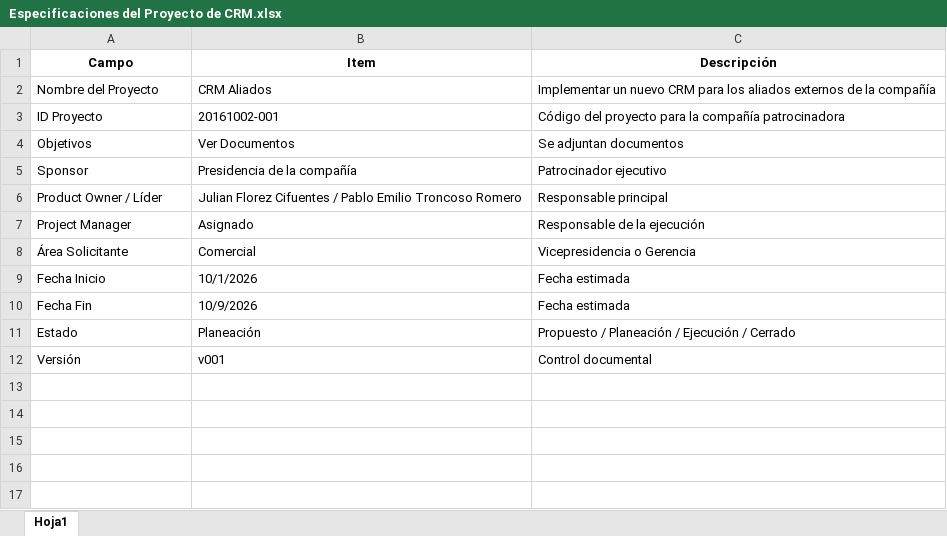
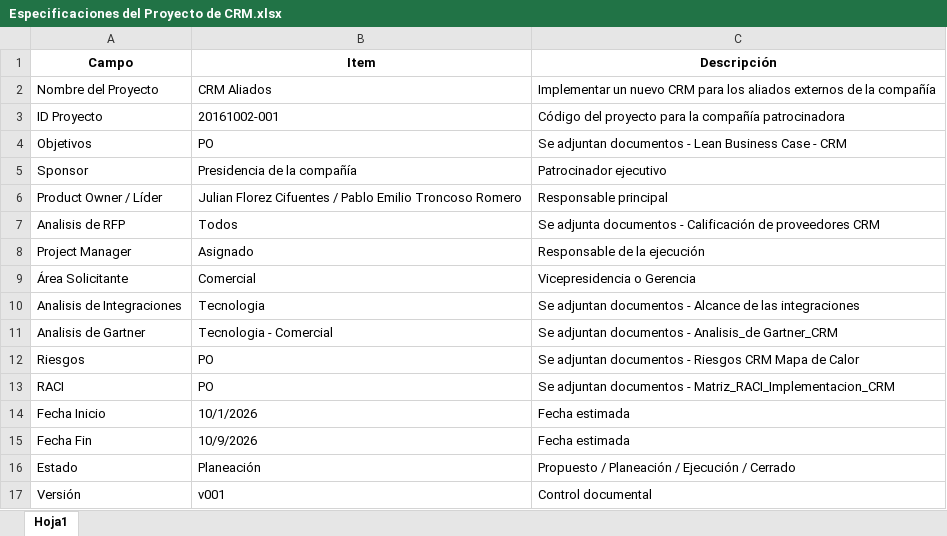
Before and after one commit to julianflorez1/Gestion_Proyectos_CRM, an Excel workbook: Especificaciones del Proyecto de CRM.xlsx, sheet Hoja1, drawn as a sheet; values as stored, in another font and other column widths than the file's, no borders; the diff names each change by its address in the sheet, - before the commit and + after, or states it on an @@ line.

Commit message:
Add files via upload
Se actualiza archivo

```diff
--- a/Especificaciones del Proyecto de CRM.xlsx (sheet Hoja1)
+++ b/Especificaciones del Proyecto de CRM.xlsx (sheet Hoja1)
-B4 (Item): Ver Documentos
+B4 (Item): PO
-C4 (Descripción): Se adjuntan documentos
+C4 (Descripción): Se adjuntan documentos - Lean Business Case - CRM
+row 7: Analisis de RFP | Todos | Se adjunta documentos - Calificación de proveedores CRM
+row 10: Analisis de Integraciones | Tecnologia | Se adjuntan documentos - Alcance de las integraciones
+row 11: Analisis de Gartner | Tecnologia - Comercial | Se adjuntan documentos - Analisis_de Gartner_CRM
+row 12: Riesgos | PO | Se adjuntan documentos - Riesgos CRM Mapa de Calor
+row 13: RACI | PO | Se adjuntan documentos - Matriz_RACI_Implementacion_CRM
```
